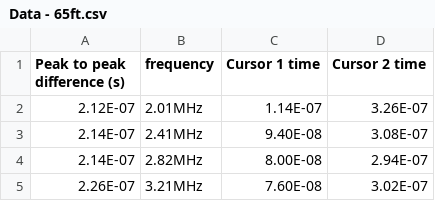
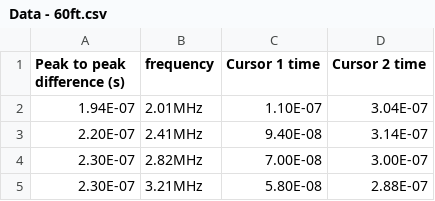
Before and after one commit to samuel-barton/ilab, a CSV file: speed_of_light/data/old/Data - 60ft.csv (was speed_of_light/data/Data - 65ft.csv), drawn as a sheet.

```diff
--- a/speed_of_light/data/Data - 65ft.csv
+++ b/speed_of_light/data/old/Data - 60ft.csv
@@ -1,5 +1,5 @@
 Peak to peak difference (s),frequency,Cursor 1 time,Cursor 2 time,
-2.12E-07,2.01MHz,1.14E-07,3.26E-07,
-2.14E-07,2.41MHz,9.40E-08,3.08E-07,
-2.14E-07,2.82MHz,8.00E-08,2.94E-07,
-2.26E-07,3.21MHz,7.60E-08,3.02E-07,
+1.94E-07,2.01MHz,1.10E-07,3.04E-07,
+2.20E-07,2.41MHz,9.40E-08,3.14E-07,
+2.30E-07,2.82MHz,7.00E-08,3.00E-07,
+2.30E-07,3.21MHz,5.80E-08,2.88E-07,
```
Also changed, not shown: speed_of_light/data/old/Data - 40ft.csv, 46 other files.
